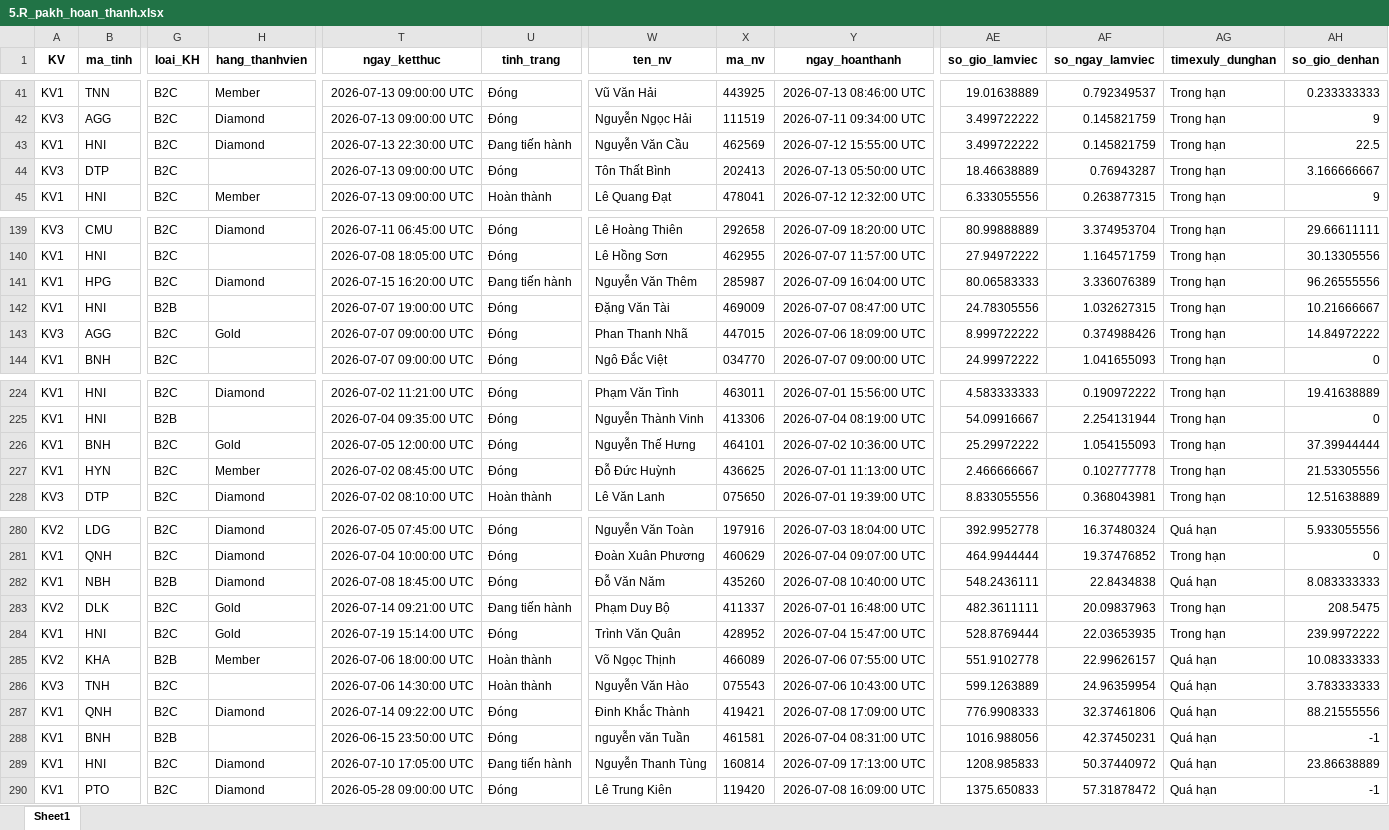
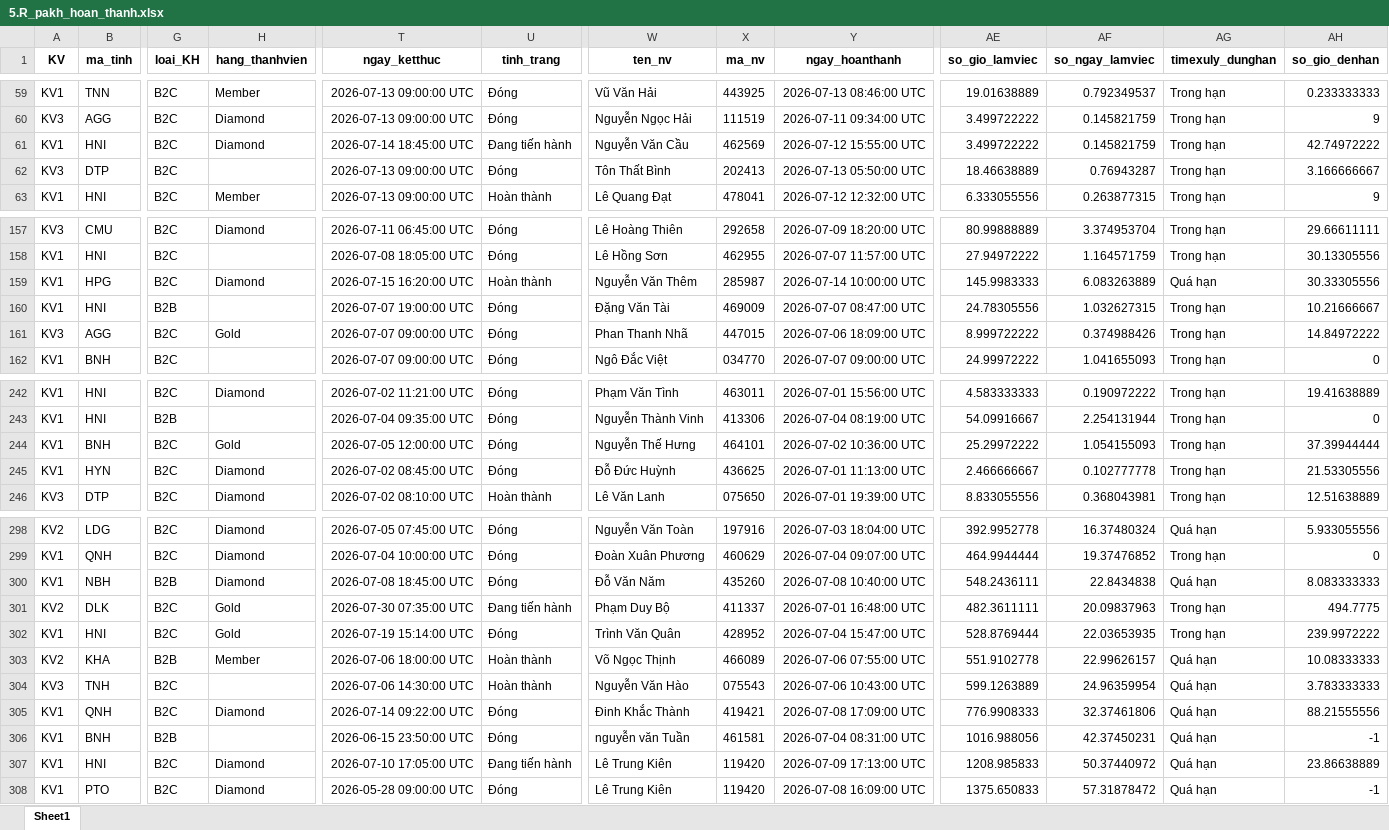
Before and after one commit to Nhunggg1612/dashboard-PAKH, an Excel workbook: data/5.R_pakh_hoan_thanh.xlsx, sheet Sheet1, drawn as a sheet; only a part is shown, gaps mark what is left out; values as stored, in another font and other column widths than the file's, no borders; addresses are those after the commit; the diff covers the shown part only; the diff names each change by its address in the sheet, - before the commit and + after, or states it on an @@ line.

```diff
--- a/data/5.R_pakh_hoan_thanh.xlsx (sheet Sheet1)
+++ b/data/5.R_pakh_hoan_thanh.xlsx (sheet Sheet1)
-T61 (ngay_ketthuc): 2026-07-13 22:30:00 UTC
+T61 (ngay_ketthuc): 2026-07-14 18:45:00 UTC
-AH61 (so_gio_denhan): 22.5
+AH61 (so_gio_denhan): 42.74972222
-U159 (tinh_trang): Đang tiến hành
+U159 (tinh_trang): Hoàn thành
-Y159 (ngay_hoanthanh): 2026-07-09 16:04:00 UTC
+Y159 (ngay_hoanthanh): 2026-07-14 10:00:00 UTC
-AE159 (so_gio_lamviec): 80.06583333
+AE159 (so_gio_lamviec): 145.9983333
-AF159 (so_ngay_lamviec): 3.336076389
+AF159 (so_ngay_lamviec): 6.083263889
-AG159 (timexuly_dunghan): Trong hạn
+AG159 (timexuly_dunghan): Quá hạn
-AH159 (so_gio_denhan): 96.26555556
+AH159 (so_gio_denhan): 30.33305556
-H245 (hang_thanhvien): Member
+H245 (hang_thanhvien): Diamond
-T301 (ngay_ketthuc): 2026-07-14 09:21:00 UTC
+T301 (ngay_ketthuc): 2026-07-30 07:35:00 UTC
-AH301 (so_gio_denhan): 208.5475
+AH301 (so_gio_denhan): 494.7775
-W307 (ten_nv): Nguyễn Thanh Tùng
+W307 (ten_nv): Lê Trung Kiên
-X307 (ma_nv): 160814
+X307 (ma_nv): 119420
```
Also changed, not shown: 18 added rows and 4 edited cells elsewhere in this sheet, data/3.R_pakh.xlsx, 8 other files.
